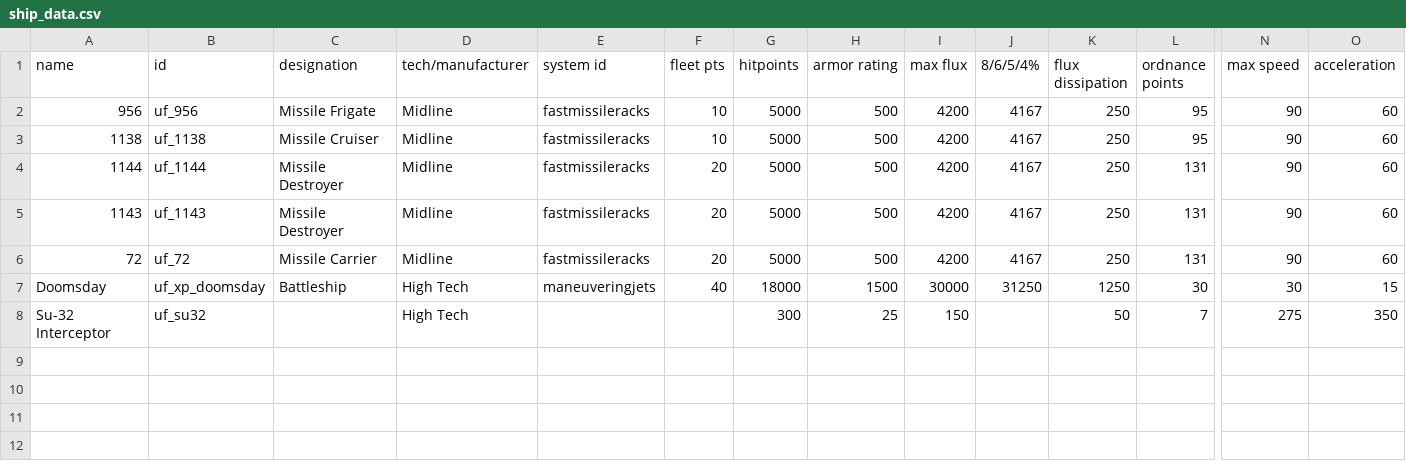
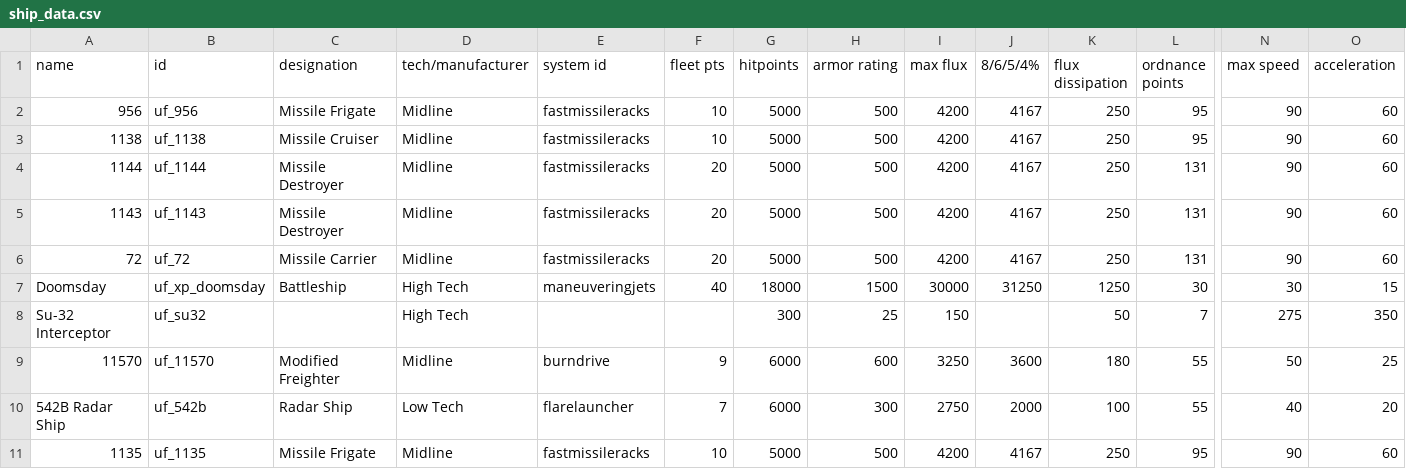
Before and after one commit to discord9/nov.co, a CSV file: mods/UnityForce/data/hulls/ship_data.csv, drawn as a sheet; only a part is shown, gaps mark what is left out; rows hold the shown columns only; the diff names each change by its address in the sheet, - before the commit and + after, or states it on an @@ line.

```diff
--- a/mods/UnityForce/data/hulls/ship_data.csv
+++ b/mods/UnityForce/data/hulls/ship_data.csv
+row 9: 11570 | uf_11570 | Modified Freighter | Midline | burndrive | 9 | 6000 | 600 | 3250 | 3600 | 180 | 55 | 50 | 25
+row 10: 542B Radar Ship | uf_542b | Radar Ship | Low Tech | flarelauncher | 7 | 6000 | 300 | 2750 | 2000 | 100 | 55 | 40 | 20
+row 11: 1135 | uf_1135 | Missile Frigate | Midline | fastmissileracks | 10 | 5000 | 500 | 4200 | 4167 | 250 | 95 | 90 | 60
```
Also changed, not shown: mods/UnityForce/data/weapons/weapon_data.csv, 34 other files.
